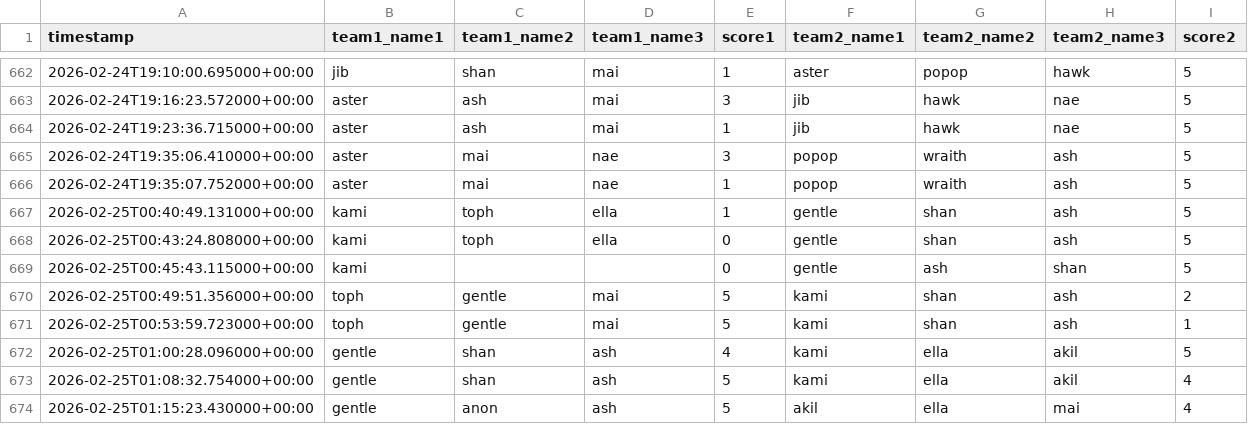
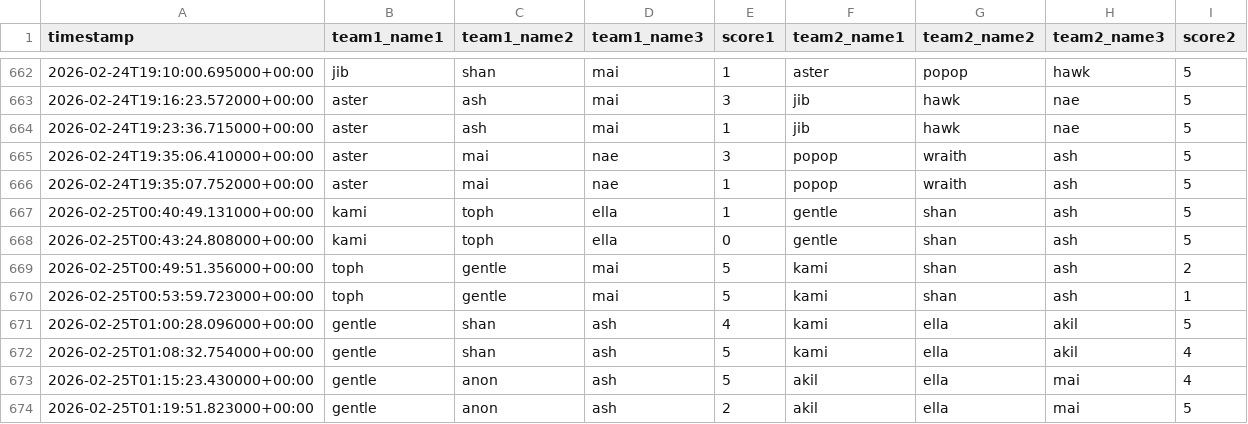
Before and after one commit to popopmc/popopmc.github.io, a CSV file: data/scoresfeb.csv, drawn as a sheet; only a part is shown, gaps mark what is left out; the shorter side is filled out with more unchanged rows.

Commit message:
Update scores: Manual changes

```diff
--- a/data/scoresfeb.csv
+++ b/data/scoresfeb.csv
@@ -668,3 +668,2 @@ timestamp,team1_name1,team1_name2,team1_name3,score1,team2_name1,team2_name2,tea
 2026-02-25T00:43:24.808000+00:00,kami,toph,ella,0,gentle,shan,ash,5
-2026-02-25T00:45:43.115000+00:00,kami,,,0,gentle,ash,shan,5
 2026-02-25T00:49:51.356000+00:00,toph,gentle,mai,5,kami,shan,ash,2
```
